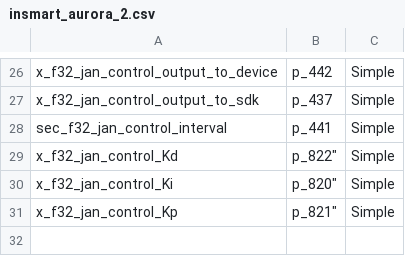
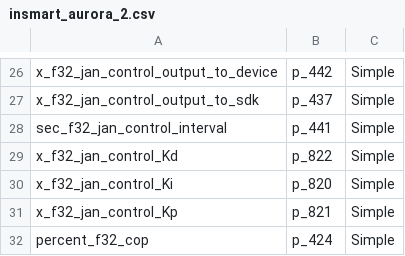
Before and after one commit to adlarcastra/mappings, a CSV file: insmart_aurora_2.csv, drawn as a sheet; only a part is shown, gaps mark what is left out.

Commit message:
jan connect values

```diff
--- a/insmart_aurora_2.csv
+++ b/insmart_aurora_2.csv
@@ -28,4 +28,5 @@
 "sec_f32_jan_control_interval",p_441,Simple
-"x_f32_jan_control_Kd",p_822",Simple
-"x_f32_jan_control_Ki",p_820",Simple
-"x_f32_jan_control_Kp",p_821",Simple
+"x_f32_jan_control_Kd",p_822,Simple
+"x_f32_jan_control_Ki",p_820,Simple
+"x_f32_jan_control_Kp",p_821,Simple
+"percent_f32_cop","p_424",Simple
```
Also changed, not shown: insmart_aurora_3.csv.
